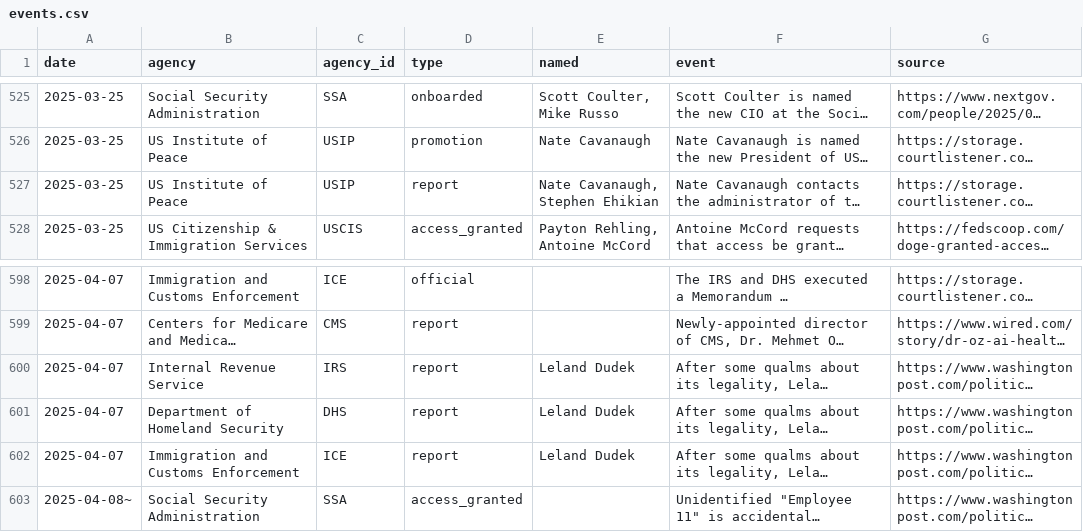
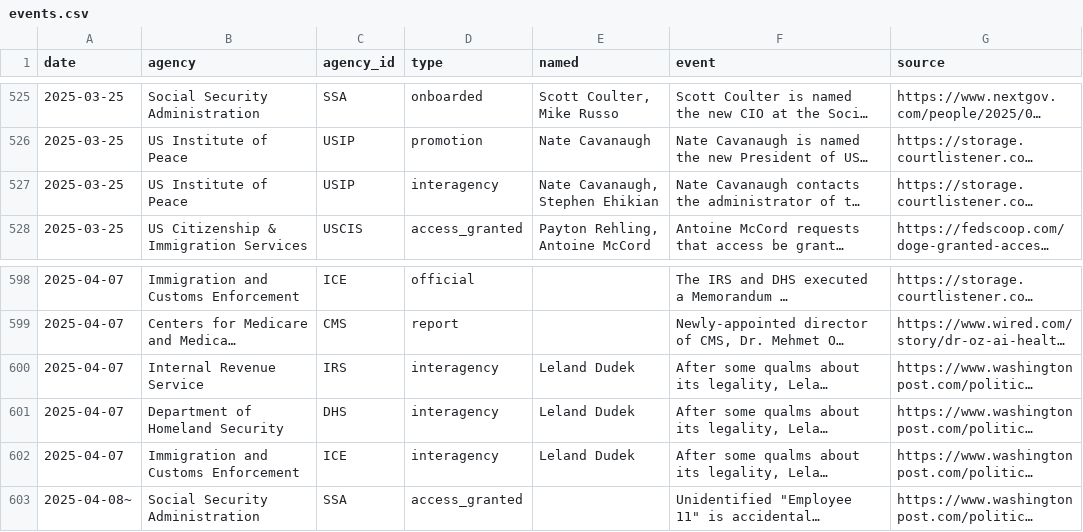
Before and after one commit to harrisj/trump_data, a CSV file: it_modernization/events.csv, drawn as a sheet; only a part is shown, gaps mark what is left out; long unchanged cells end in …; the diff names each change by its address in the sheet, - before the commit and + after, or states it on an @@ line.

Commit message:
Fun with agency mermaids

```diff
--- a/it_modernization/events.csv
+++ b/it_modernization/events.csv
-D527 (type): report
+D527 (type): interagency
-D600:D602 (type): report
+D600:D602 (type): interagency
```
Also changed, not shown: 8 other files.
